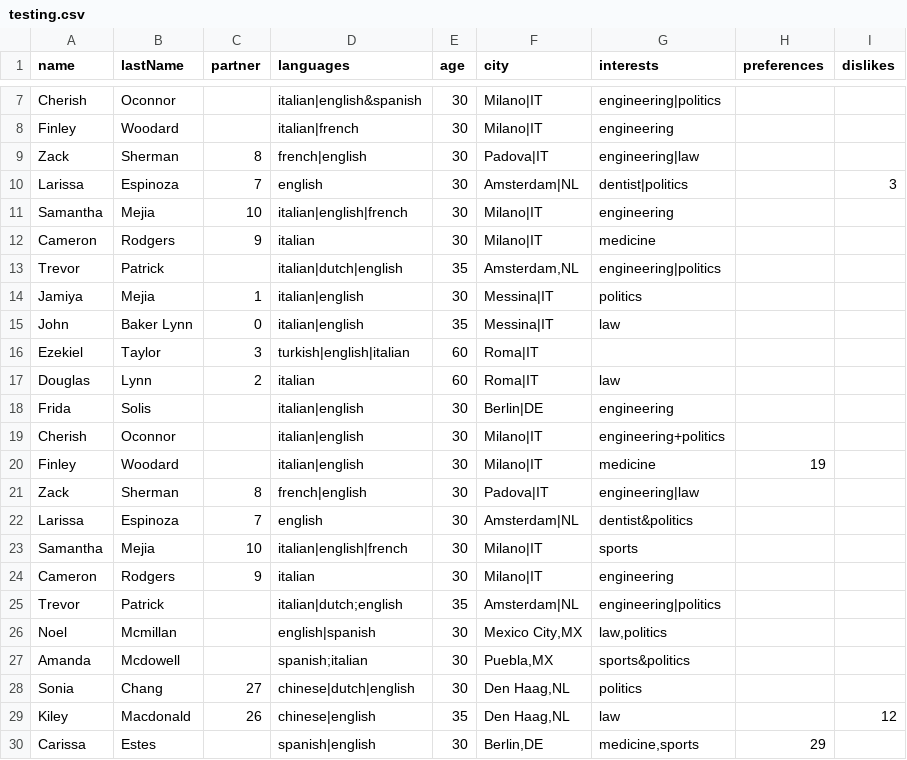
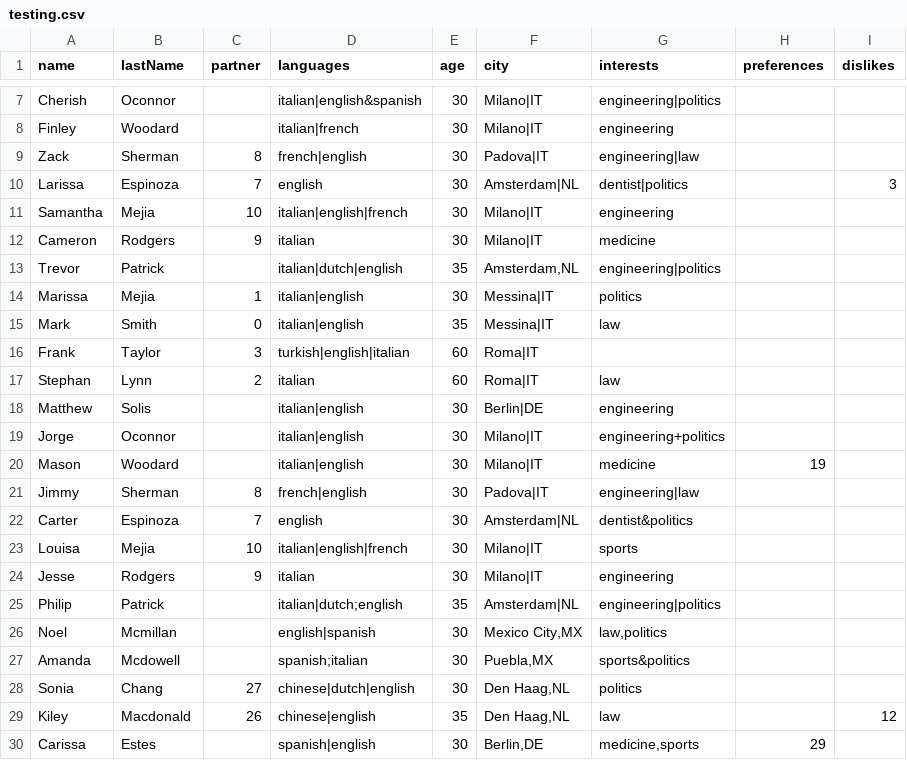
Before and after one commit to lorenzosp93/wedding_table_optimization, a CSV file: testing.csv, drawn as a sheet; only a part is shown, gaps mark what is left out.

```diff
--- a/testing.csv
+++ b/testing.csv
@@ -13,14 +13,14 @@ Cameron,Rodgers,9,italian,30,Milano|IT,medicine,,
 Trevor,Patrick,,italian|dutch|english,35,"Amsterdam,NL",engineering|politics,,
-Jamiya,Mejia,1,italian|english,30,Messina|IT,politics,,
-John,Baker Lynn,0,italian|english,35,Messina|IT,law,,
-Ezekiel,Taylor,3,turkish|english|italian,60,Roma|IT,,,
-Douglas,Lynn,2,italian,60,Roma|IT,law,,
-Frida,Solis,,italian|english,30,Berlin|DE,engineering,,
-Cherish,Oconnor,,italian|english,30,Milano|IT,engineering+politics,,
-Finley,Woodard,,italian|english,30,Milano|IT,medicine,19,
-Zack,Sherman,8,french|english,30,Padova|IT,engineering|law,,
-Larissa,Espinoza,7,english,30,Amsterdam|NL,dentist&politics,,
-Samantha,Mejia,10,italian|english|french,30,Milano|IT,sports,,
-Cameron,Rodgers,9,italian,30,Milano|IT,engineering,,
-Trevor,Patrick,,italian|dutch;english,35,Amsterdam|NL,engineering|politics,,
+Marissa,Mejia,1,italian|english,30,Messina|IT,politics,,
+Mark,Smith,0,italian|english,35,Messina|IT,law,,
+Frank,Taylor,3,turkish|english|italian,60,Roma|IT,,,
+Stephan,Lynn,2,italian,60,Roma|IT,law,,
+Matthew,Solis,,italian|english,30,Berlin|DE,engineering,,
+Jorge,Oconnor,,italian|english,30,Milano|IT,engineering+politics,,
+Mason,Woodard,,italian|english,30,Milano|IT,medicine,19,
+Jimmy,Sherman,8,french|english,30,Padova|IT,engineering|law,,
+Carter,Espinoza,7,english,30,Amsterdam|NL,dentist&politics,,
+Louisa,Mejia,10,italian|english|french,30,Milano|IT,sports,,
+Jesse,Rodgers,9,italian,30,Milano|IT,engineering,,
+Philip,Patrick,,italian|dutch;english,35,Amsterdam|NL,engineering|politics,,
 Noel,Mcmillan,,english|spanish,30,"Mexico City,MX","law,politics",,
```
Also changed, not shown: 3 other files.
